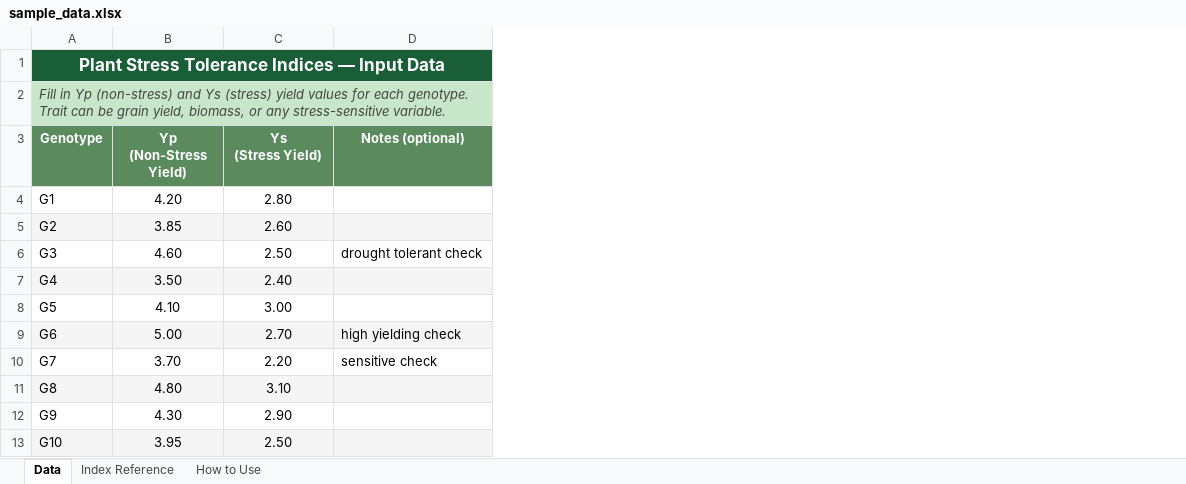
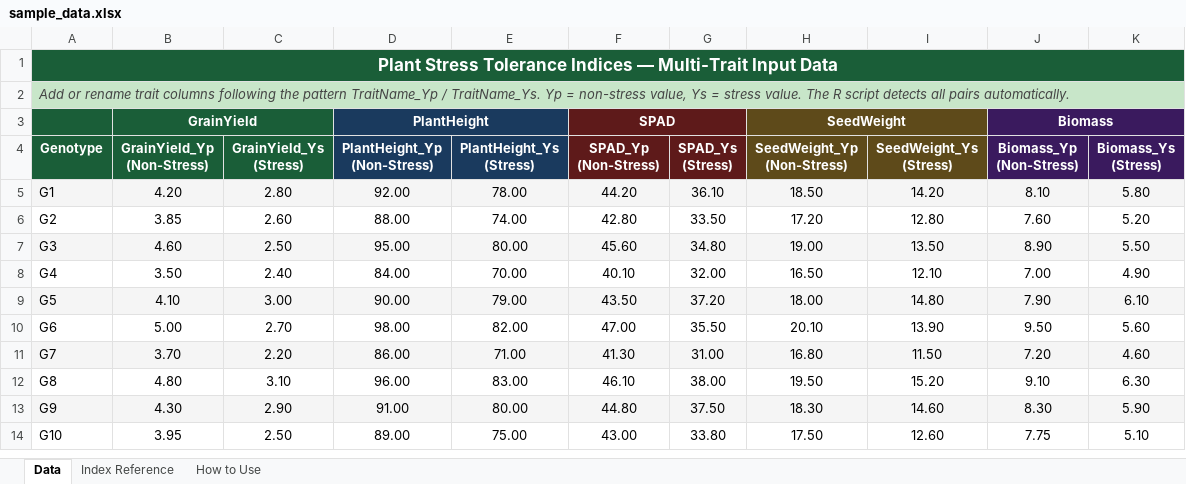
Before and after one commit to balamsu/BalaSivarathri.github.io, an Excel workbook: sample_data.xlsx, sheet Data, drawn as a sheet; values as stored, in another font and other column widths than the file's, no borders; removed rows and columns are numbered as before the commit, all else as after; ↵ is a line break in a cell; the diff names each change by its address in the sheet, - before the commit and + after, or states it on an @@ line.

```diff
--- a/sample_data.xlsx (sheet Data)
+++ b/sample_data.xlsx (sheet Data)
-column D (Notes (optional)), rows 6-10: drought tolerant check |  |  | high yielding check | sensitive check
+column D (PlantHeight_Yp (Non-Stress)), rows 5-14: 92.00 | 88.00 | 95.00 | 84.00 | 90.00 | 98.00 | 86.00 | 96.00 | 91.00 | 89.00
+column E (PlantHeight_Ys (Stress)), rows 5-14: 78.00 | 74.00 | 80.00 | 70.00 | 79.00 | 82.00 | 71.00 | 83.00 | 80.00 | 75.00
+column F (SPAD_Yp (Non-Stress)), rows 5-14: 44.20 | 42.80 | 45.60 | 40.10 | 43.50 | 47.00 | 41.30 | 46.10 | 44.80 | 43.00
+column G (SPAD_Ys (Stress)), rows 5-14: 36.10 | 33.50 | 34.80 | 32.00 | 37.20 | 35.50 | 31.00 | 38.00 | 37.50 | 33.80
+column H (SeedWeight_Yp (Non-Stress)), rows 5-14: 18.50 | 17.20 | 19.00 | 16.50 | 18.00 | 20.10 | 16.80 | 19.50 | 18.30 | 17.50
+column I (SeedWeight_Ys (Stress)), rows 5-14: 14.20 | 12.80 | 13.50 | 12.10 | 14.80 | 13.90 | 11.50 | 15.20 | 14.60 | 12.60
+column J (Biomass_Yp (Non-Stress)), rows 5-14: 8.10 | 7.60 | 8.90 | 7.00 | 7.90 | 9.50 | 7.20 | 9.10 | 8.30 | 7.75
+column K (Biomass_Ys (Stress)), rows 5-14: 5.80 | 5.20 | 5.50 | 4.90 | 6.10 | 5.60 | 4.60 | 6.30 | 5.90 | 5.10
-A1 (Genotype): …Indices — Input Data
+A1 (Genotype): …Indices — Multi-Trait Input Data
-A2 (Genotype): Fill in Yp (non-stress) and Ys (stress) yield values for each genotype. Trait can be grain yield, biomass, or any stress-sensitive variable.
+A2 (Genotype): Add or rename trait columns following the pattern TraitName_Yp / TraitName_Ys. Yp = non-stress value, Ys = stress value. The R script detects all pairs automatically.
+row 3:  | GrainYield |  | PlantHeight |  | SPAD |  | SeedWeight |  | Biomass
-A4:C4 fill: #5A8A5E
+A4:C4 fill: #1A5E38
-B4: Yp ↵ (Non-Stress Yield)
+B4: GrainYield_Yp ↵ (Non-Stress)
-C4: Ys ↵ (Stress Yield)
+C4: GrainYield_Ys ↵ (Stress)
-A5:C5 fill: none
+A5:C5 fill: #F5F5F5
-A6:C6 fill: #F5F5F5
+A6:C6 fill: none
-A7:C7 fill: none
+A7:C7 fill: #F5F5F5
-A8:C8 fill: #F5F5F5
+A8:C8 fill: none
-A9:C9 fill: none
+A9:C9 fill: #F5F5F5
-A10:C10 fill: #F5F5F5
+A10:C10 fill: none
-A11:C11 fill: none
+A11:C11 fill: #F5F5F5
-A12:C12 fill: #F5F5F5
+A12:C12 fill: none
-A13:C13 fill: none
+A13:C13 fill: #F5F5F5
-A14:C14 fill: #F5F5F5
+A14:C14 fill: none
```
Also changed, not shown: sheet How to Use, sheet Index Reference, 2 other files.
